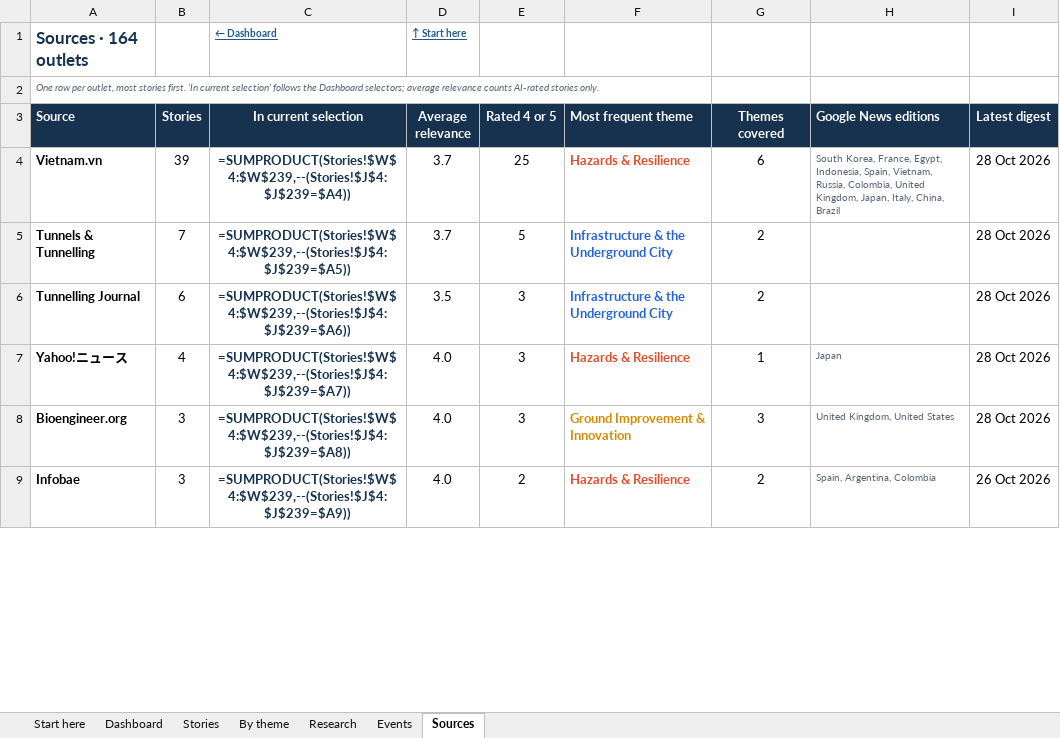
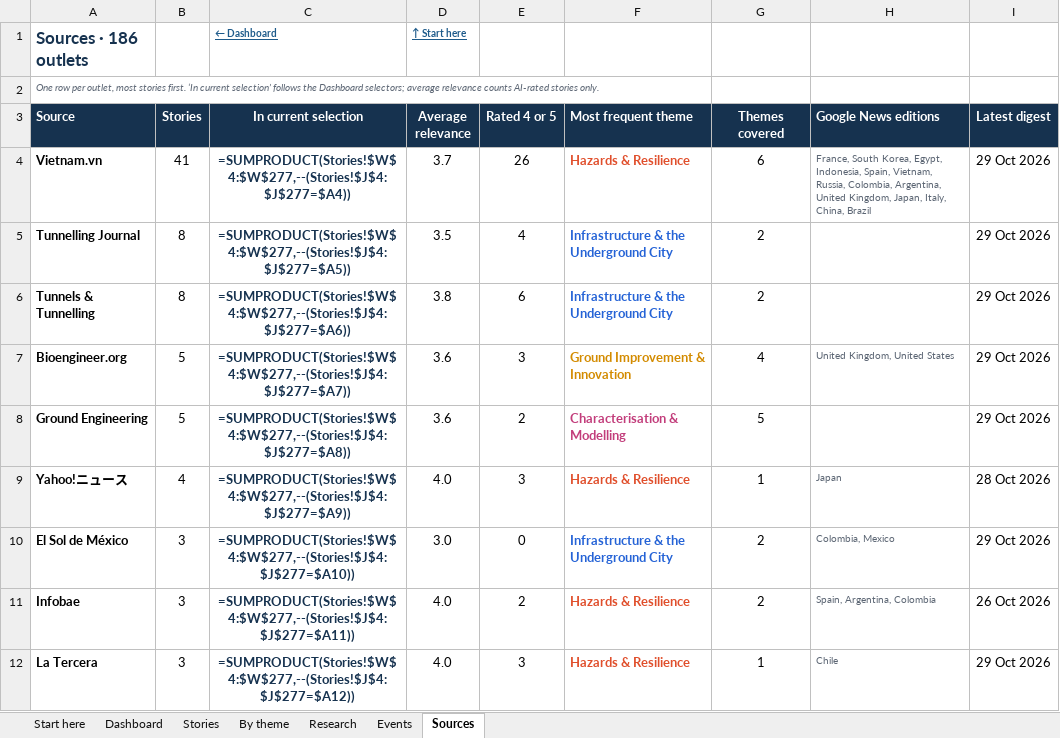
Before and after one commit to monabadr12/geotech-news, an Excel workbook: docs/exports/2026-Q4.xlsx, sheet Sources, drawn as a sheet; only a part is shown; values as stored, in another font and other column widths than the file's, no borders; formulas without a stored value are shown as written; conditional formats and table styles not drawn; removed rows and columns are numbered as before the commit, all else as after; the diff covers the shown part only; the diff names each change by its address in the sheet, - before the commit and + after, or states it on an @@ line.

Commit message:
Digest 2026-10-29

```diff
--- a/docs/exports/2026-Q4.xlsx (sheet Sources)
+++ b/docs/exports/2026-Q4.xlsx (sheet Sources)
-A1 (Source): Sources · 164 outlets
+A1 (Source): Sources · 186 outlets
-B4 (Stories): 39
+B4 (Stories): 41
-C4 (In current selection): =SUMPRODUCT(Stories!$W$4:$W$239,--(Stories!$J$4:$J$239=$A4))
+C4 (In current selection): =SUMPRODUCT(Stories!$W$4:$W$277,--(Stories!$J$4:$J$277=$A4))
-E4 (Rated 4 or 5): 25
+E4 (Rated 4 or 5): 26
-H4 (Google News editions): South Korea, France, Egypt, Indonesia, Spain, Vietnam, Russia, Colombia, United Kingdom,…
+H4 (Google News editions): France, South Korea, Egypt, Indonesia, Spain, Vietnam, Russia, Colombia, Argentina, United Kingdom,…
-I4 (Latest digest): 28 Oct 2026
+I4 (Latest digest): 29 Oct 2026
-row 5: Tunnels & Tunnelling | 7 | =SUMPRODUCT(Stories!$W$4:$W$239,--(Stories!$J$4:$J$239=$A5)) | 3.7 | 5 | Infrastructure & the Underground City | 2 |  | 28 Oct 2026
-B5 (Stories): 6
+B5 (Stories): 8
-C5 (In current selection): =SUMPRODUCT(Stories!$W$4:$W$239,--(Stories!$J$4:$J$239=$A6))
+C5 (In current selection): =SUMPRODUCT(Stories!$W$4:$W$277,--(Stories!$J$4:$J$277=$A5))
-E5 (Rated 4 or 5): 3
+E5 (Rated 4 or 5): 4
-I5 (Latest digest): 28 Oct 2026
+I5 (Latest digest): 29 Oct 2026
-row 7: Yahoo!ニュース | 4 | =SUMPRODUCT(Stories!$W$4:$W$239,--(Stories!$J$4:$J$239=$A7)) | 4.0 | 3 | Hazards & Resilience | 1 | Japan | 28 Oct 2026
+row 6: Tunnels & Tunnelling | 8 | =SUMPRODUCT(Stories!$W$4:$W$277,--(Stories!$J$4:$J$277=$A6)) | 3.8 | 6 | Infrastructure & the Underground City | 2 |  | 29 Oct 2026
-B7 (Stories): 3
+B7 (Stories): 5
-C7 (In current selection): =SUMPRODUCT(Stories!$W$4:$W$239,--(Stories!$J$4:$J$239=$A8))
+C7 (In current selection): =SUMPRODUCT(Stories!$W$4:$W$277,--(Stories!$J$4:$J$277=$A7))
-D7 (Average relevance): 4.0
+D7 (Average relevance): 3.6
-G7 (Themes covered): 3
+G7 (Themes covered): 4
-I7 (Latest digest): 28 Oct 2026
+I7 (Latest digest): 29 Oct 2026
+row 8: Ground Engineering | 5 | =SUMPRODUCT(Stories!$W$4:$W$277,--(Stories!$J$4:$J$277=$A8)) | 3.6 | 2 | Characterisation & Modelling | 5 |  | 29 Oct 2026
+row 9: Yahoo!ニュース | 4 | =SUMPRODUCT(Stories!$W$4:$W$277,--(Stories!$J$4:$J$277=$A9)) | 4.0 | 3 | Hazards & Resilience | 1 | Japan | 28 Oct 2026
+row 10: El Sol de México | 3 | =SUMPRODUCT(Stories!$W$4:$W$277,--(Stories!$J$4:$J$277=$A10)) | 3.0 | 0 | Infrastructure & the Underground City | 2 | Colombia, Mexico | 29 Oct 2026
-C11 (In current selection): =SUMPRODUCT(Stories!$W$4:$W$239,--(Stories!$J$4:$J$239=$A9))
+C11 (In current selection): =SUMPRODUCT(Stories!$W$4:$W$277,--(Stories!$J$4:$J$277=$A11))
+row 12: La Tercera | 3 | =SUMPRODUCT(Stories!$W$4:$W$277,--(Stories!$J$4:$J$277=$A12)) | 4.0 | 3 | Hazards & Resilience | 1 | Chile | 29 Oct 2026
```
Also changed, not shown: 23 added rows, 4 removed rows, 166 edited cells and cell formats elsewhere in this sheet, sheet By theme, sheet Stories, sheet Dashboard, sheet Research, sheet Start here, sheet Events, hidden cells, charts or pictures, docs/exports/geotech-news-archive.xlsx, 25 other files.
